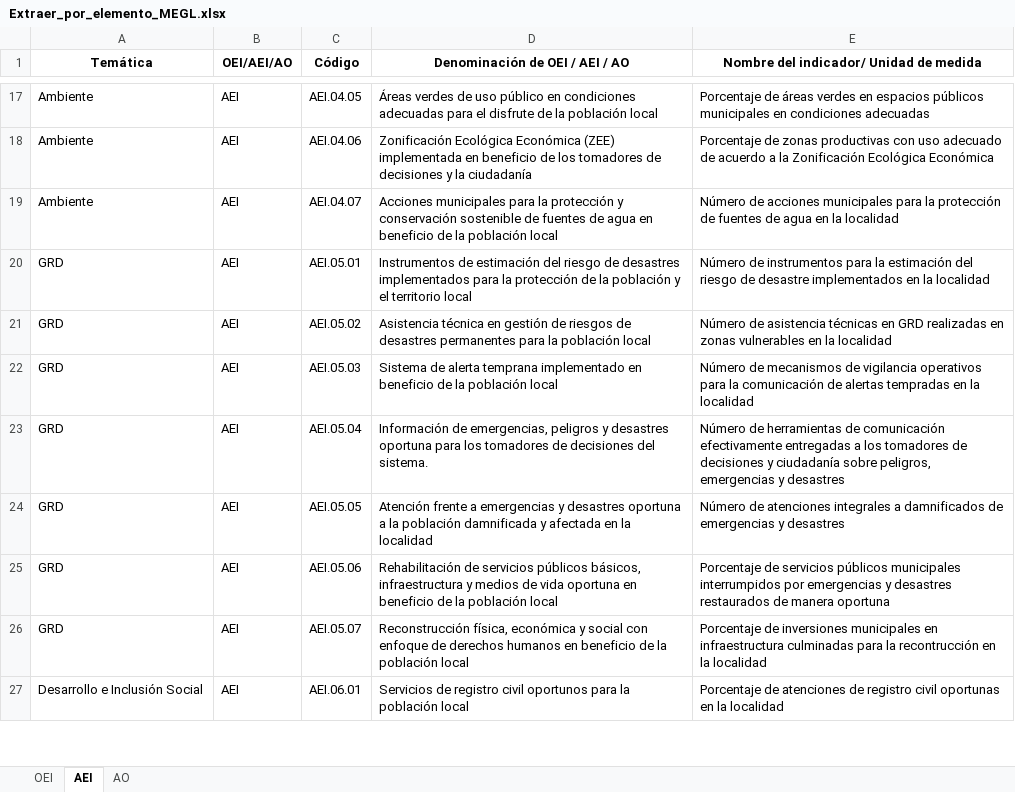
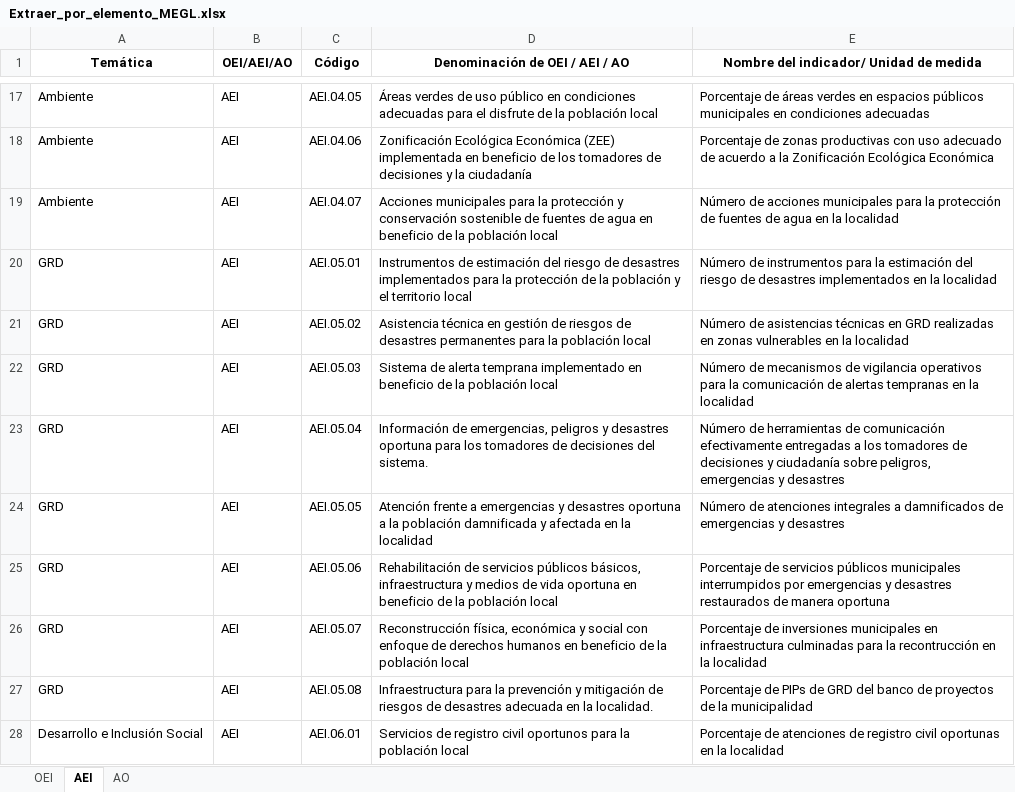
Before and after one commit to julioosmen/PEI_GL_comparativa, an Excel workbook: Extraer_por_elemento_MEGL.xlsx, sheet AEI, drawn as a sheet; only a part is shown, gaps mark what is left out; values as stored, in another font and other column widths than the file's, no borders; the diff covers the shown part only; the diff names each change by its address in the sheet, - before the commit and + after, or states it on an @@ line.

```diff
--- a/Extraer_por_elemento_MEGL.xlsx (sheet AEI)
+++ b/Extraer_por_elemento_MEGL.xlsx (sheet AEI)
-E20: …riesgo de desastre implementados en…
+E20: …riesgo de desastres implementados en…
-E21: Número de asistencia técnicas en…
+E21: Número de asistencias técnicas en…
-E22: …de alertas tempradas en la…
+E22: …de alertas tempranas en la…
+row 27: GRD | AEI | AEI.05.08 | Infraestructura para la prevención y mitigación de riesgos de desastres adecuada en la localidad. | Porcentaje de PIPs de GRD del banco de proyectos de la municipalidad
```
Also changed, not shown: 1 added row and 4 edited cells elsewhere in this sheet, sheet AO, sheet OEI, 1 other file.
